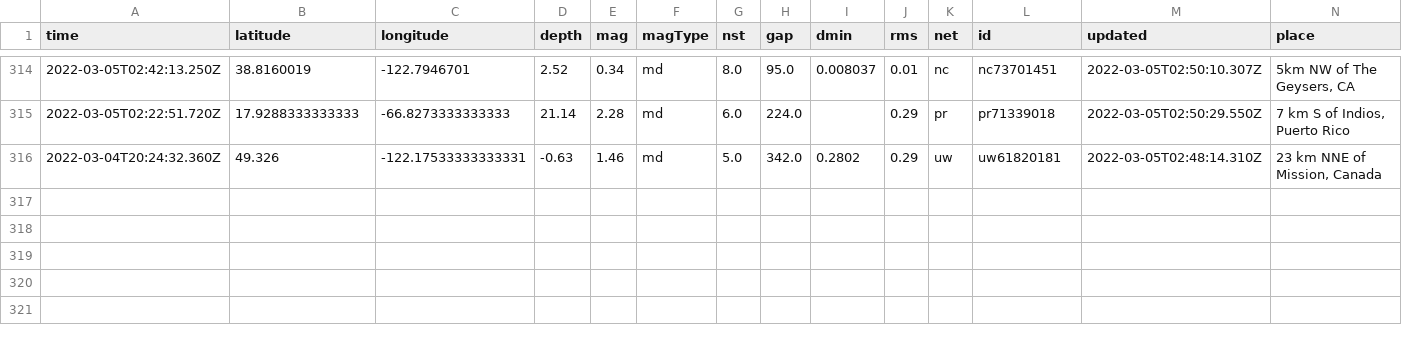
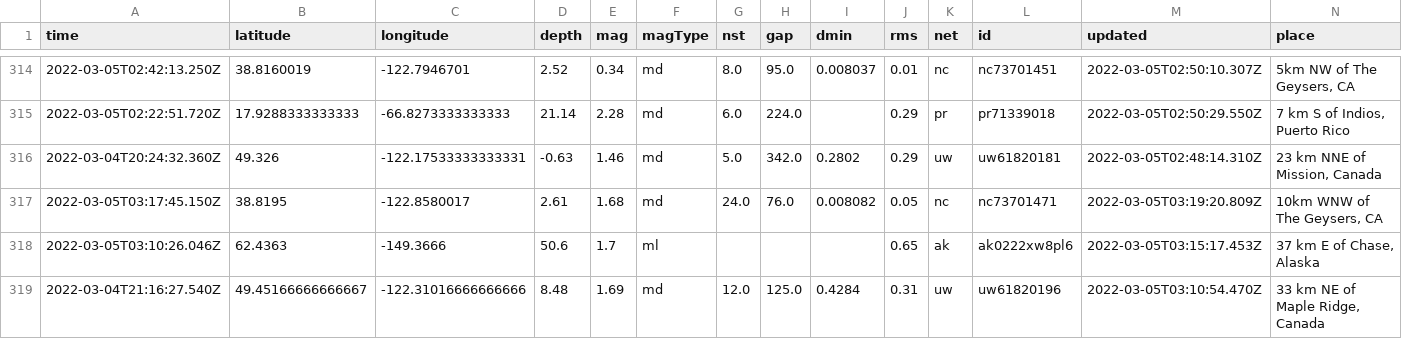
Before and after one commit to johnstont05/nicar22-github-actions, a CSV file: usgs_main.csv, drawn as a sheet; only a part is shown, gaps mark what is left out; rows hold the shown columns only; the diff names each change by its address in the sheet, - before the commit and + after, or states it on an @@ line.

```diff
--- a/usgs_main.csv
+++ b/usgs_main.csv
+row 317: 2022-03-05T03:17:45.150Z | 38.8195 | -122.8580017 | 2.61 | 1.68 | md | 24.0 | 76.0 | 0.008082 | 0.05 | nc | nc73701471 | 2022-03-05T03:19:20.809Z | 10km WNW of The Geysers, CA
+row 318: 2022-03-05T03:10:26.046Z | 62.4363 | -149.3666 | 50.6 | 1.7 | ml |  |  |  | 0.65 | ak | ak0222xw8pl6 | 2022-03-05T03:15:17.453Z | 37 km E of Chase, Alaska
+row 319: 2022-03-04T21:16:27.540Z | 49.45166666666667 | -122.31016666666666 | 8.48 | 1.69 | md | 12.0 | 125.0 | 0.4284 | 0.31 | uw | uw61820196 | 2022-03-05T03:10:54.470Z | 33 km NE of Maple Ridge, Canada
```
Also changed, not shown: usgs_current.csv.
